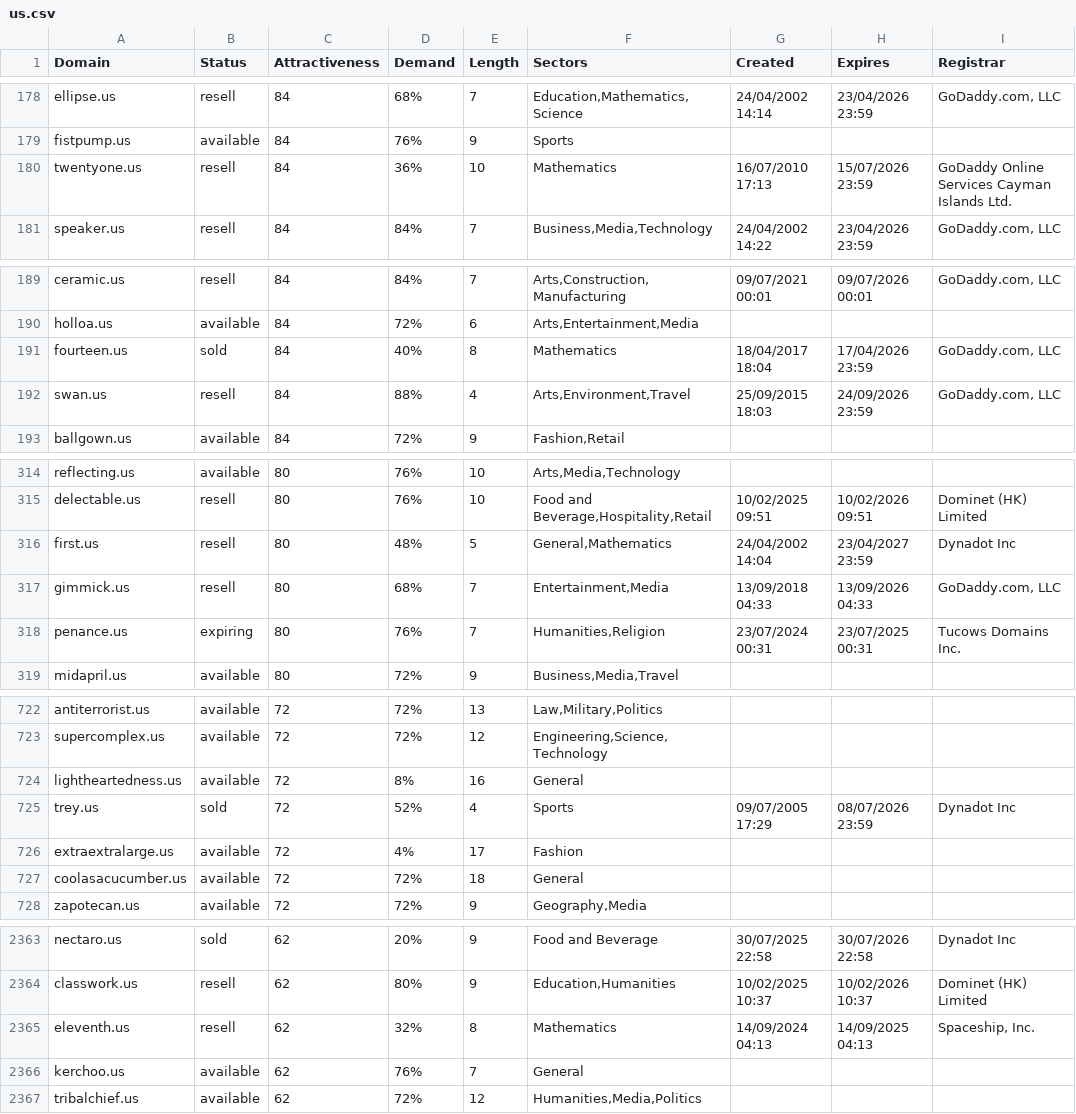
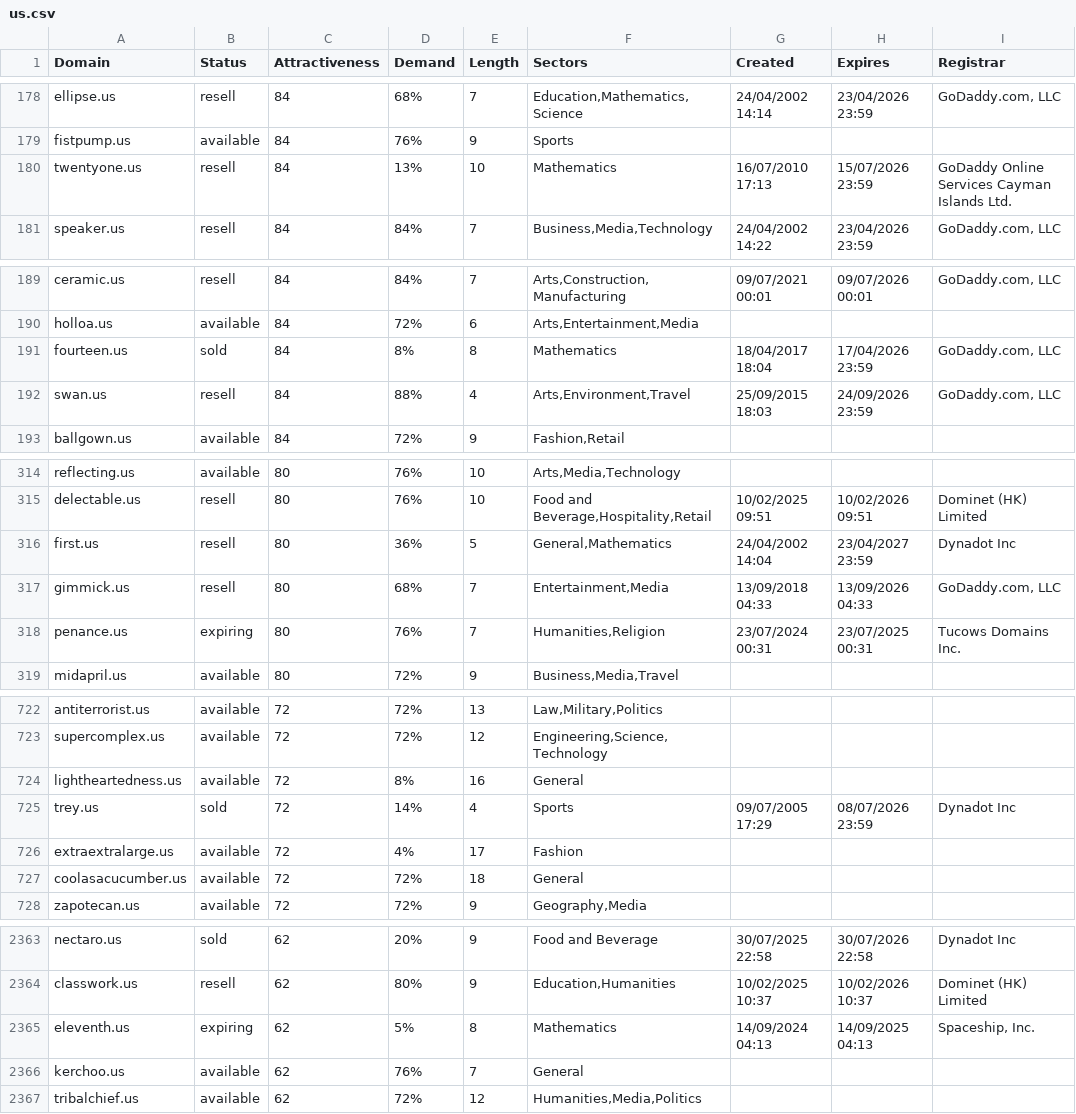
Before and after one commit to UniqueDomains/us-oneword-domains, a CSV file: us.csv, drawn as a sheet; only a part is shown, gaps mark what is left out; the diff covers the shown part only.

Commit message:
Domains update

```diff
--- a/us.csv
+++ b/us.csv
@@ -179,3 +179,3 @@ ellipse.us,resell,84,68%,7,"Education,Mathematics,Science",24/04/2002 14:14,23/0
 fistpump.us,available,84,76%,9,Sports,,,
-twentyone.us,resell,84,36%,10,Mathematics,16/07/2010 17:13,15/07/2026 23:59,GoDaddy Online Services Cayman Islands Ltd.
+twentyone.us,resell,84,13%,10,Mathematics,16/07/2010 17:13,15/07/2026 23:59,GoDaddy Online Services Cayman Islands Ltd.
 speaker.us,resell,84,84%,7,"Business,Media,Technology",24/04/2002 14:22,23/04/2026 23:59,"GoDaddy.com, LLC"
@@ -190,3 +190,3 @@ ceramic.us,resell,84,84%,7,"Arts,Construction,Manufacturing",09/07/2021 00:01,09
 holloa.us,available,84,72%,6,"Arts,Entertainment,Media",,,
-fourteen.us,sold,84,40%,8,Mathematics,18/04/2017 18:04,17/04/2026 23:59,"GoDaddy.com, LLC"
+fourteen.us,sold,84,8%,8,Mathematics,18/04/2017 18:04,17/04/2026 23:59,"GoDaddy.com, LLC"
 swan.us,resell,84,88%,4,"Arts,Environment,Travel",25/09/2015 18:03,24/09/2026 23:59,"GoDaddy.com, LLC"
@@ -315,3 +315,3 @@ reflecting.us,available,80,76%,10,"Arts,Media,Technology",,,
 delectable.us,resell,80,76%,10,"Food and Beverage,Hospitality,Retail",10/02/2025 09:51,10/02/2026 09:51,Dominet (HK) Limited
-first.us,resell,80,48%,5,"General,Mathematics",24/04/2002 14:04,23/04/2027 23:59,Dynadot Inc
+first.us,resell,80,36%,5,"General,Mathematics",24/04/2002 14:04,23/04/2027 23:59,Dynadot Inc
 gimmick.us,resell,80,68%,7,"Entertainment,Media",13/09/2018 04:33,13/09/2026 04:33,"GoDaddy.com, LLC"
@@ -724,3 +724,3 @@ supercomplex.us,available,72,72%,12,"Engineering,Science,Technology",,,
 lightheartedness.us,available,72,8%,16,General,,,
-trey.us,sold,72,52%,4,Sports,09/07/2005 17:29,08/07/2026 23:59,Dynadot Inc
+trey.us,sold,72,14%,4,Sports,09/07/2005 17:29,08/07/2026 23:59,Dynadot Inc
 extraextralarge.us,available,72,4%,17,Fashion,,,
@@ -2364,3 +2364,3 @@ nectaro.us,sold,62,20%,9,Food and Beverage,30/07/2025 22:58,30/07/2026 22:58,Dyn
 classwork.us,resell,62,80%,9,"Education,Humanities",10/02/2025 10:37,10/02/2026 10:37,Dominet (HK) Limited
-eleventh.us,resell,62,32%,8,Mathematics,14/09/2024 04:13,14/09/2025 04:13,"Spaceship, Inc."
+eleventh.us,expiring,62,5%,8,Mathematics,14/09/2024 04:13,14/09/2025 04:13,"Spaceship, Inc."
 kerchoo.us,available,62,76%,7,General,,,
```
Also changed, not shown: 8 edited cells elsewhere in this file, 2 other files.
